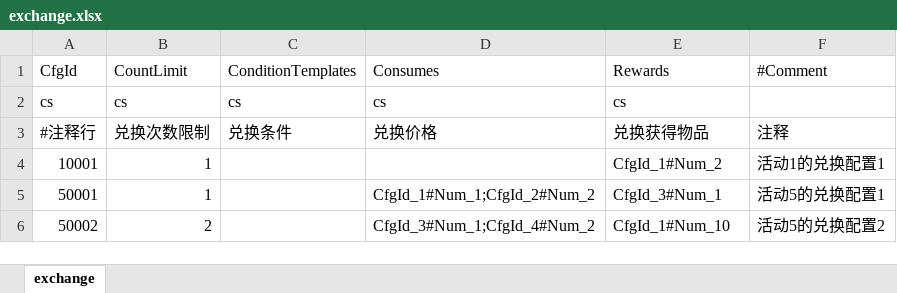
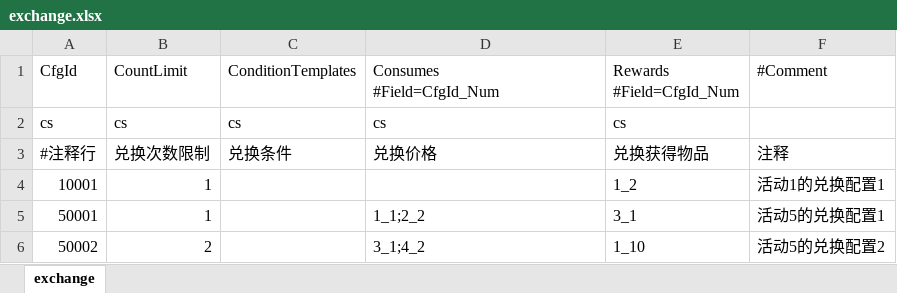
Before and after one commit to fish-tennis/gserver, an Excel workbook: excel/exchange.xlsx, sheet exchange, drawn as a sheet; values as stored, in another font and other column widths than the file's, no borders; ↵ is a line break in a cell; the diff names each change by its address in the sheet, - before the commit and + after, or states it on an @@ line.

```diff
--- a/excel/exchange.xlsx (sheet exchange)
+++ b/excel/exchange.xlsx (sheet exchange)
-D1: Consumes
+D1: Consumes ↵ #Field=CfgId_Num
-E1: Rewards
+E1: Rewards ↵ #Field=CfgId_Num
-E4: CfgId_1#Num_2
+E4: 1_2
-D5: CfgId_1#Num_1;CfgId_2#Num_2
+D5: 1_1;2_2
-E5: CfgId_3#Num_1
+E5: 3_1
-D6: CfgId_3#Num_1;CfgId_4#Num_2
+D6: 3_1;4_2
-E6: CfgId_1#Num_10
+E6: 1_10
```
Also changed, not shown: excel/questcfg.xlsx, 7 other files.
